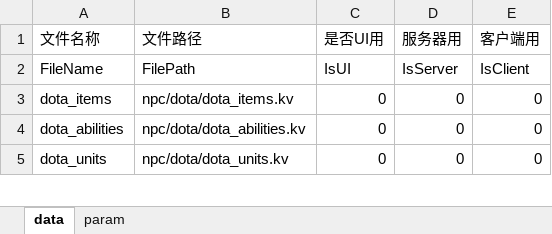
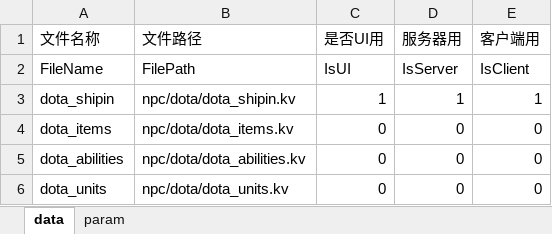
Before and after one commit to cchorseless/xiyou, an Excel workbook: code/excels/kv_config.xlsx, sheet data, drawn as a sheet; only a part is shown; values as stored, in another font and other column widths than the file's, no borders; the diff names each change by its address in the sheet, - before the commit and + after, or states it on an @@ line.

```diff
--- a/code/excels/kv_config.xlsx (sheet data)
+++ b/code/excels/kv_config.xlsx (sheet data)
+row 3: dota_shipin | npc/dota/dota_shipin.kv | 1 | 1 | 1
```
Also changed, not shown: 6 other files.
